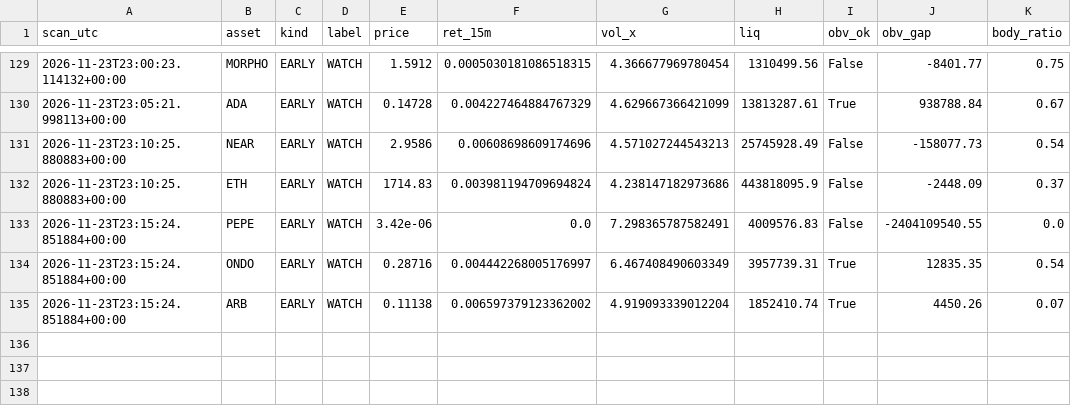
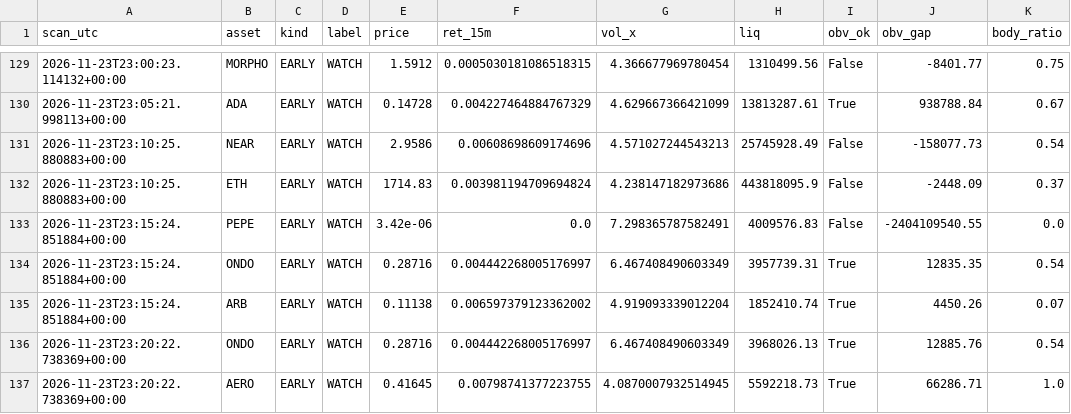
Before and after one commit to allenhuguley-glitch/cscan, a CSV file: early_checks_log.csv, drawn as a sheet; only a part is shown, gaps mark what is left out; the diff names each change by its address in the sheet, - before the commit and + after, or states it on an @@ line.

```diff
--- a/early_checks_log.csv
+++ b/early_checks_log.csv
+row 136: 2026-11-23T23:20:22.738369+00:00 | ONDO | EARLY | WATCH | 0.28716 | 0.004442268005176997 | 6.467408490603349 | 3968026.13 | True | 12885.76 | 0.54
+row 137: 2026-11-23T23:20:22.738369+00:00 | AERO | EARLY | WATCH | 0.41645 | 0.00798741377223755 | 4.0870007932514945 | 5592218.73 | True | 66286.71 | 1.0
```
Also changed, not shown: scanner_log_v4.csv, 5 other files.
